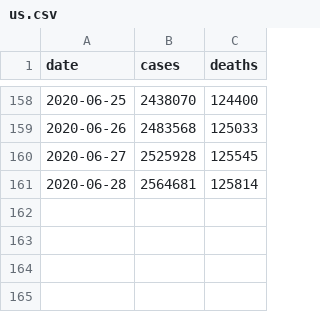
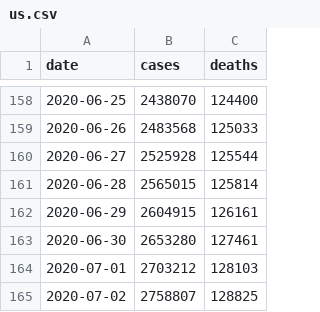
Before and after one commit to mchaffee1/covid-analyzer, a CSV file: Sources/App/Resources/us.csv, drawn as a sheet; only a part is shown, gaps mark what is left out.

Commit message:
Update with fresh NYT data

```diff
--- a/Sources/App/Resources/us.csv
+++ b/Sources/App/Resources/us.csv
@@ -159,3 +159,7 @@ date,cases,deaths
 2020-06-26,2483568,125033
-2020-06-27,2525928,125545
-2020-06-28,2564681,125814
+2020-06-27,2525928,125544
+2020-06-28,2565015,125814
+2020-06-29,2604915,126161
+2020-06-30,2653280,127461
+2020-07-01,2703212,128103
+2020-07-02,2758807,128825
```
Also changed, not shown: 1 other file.
